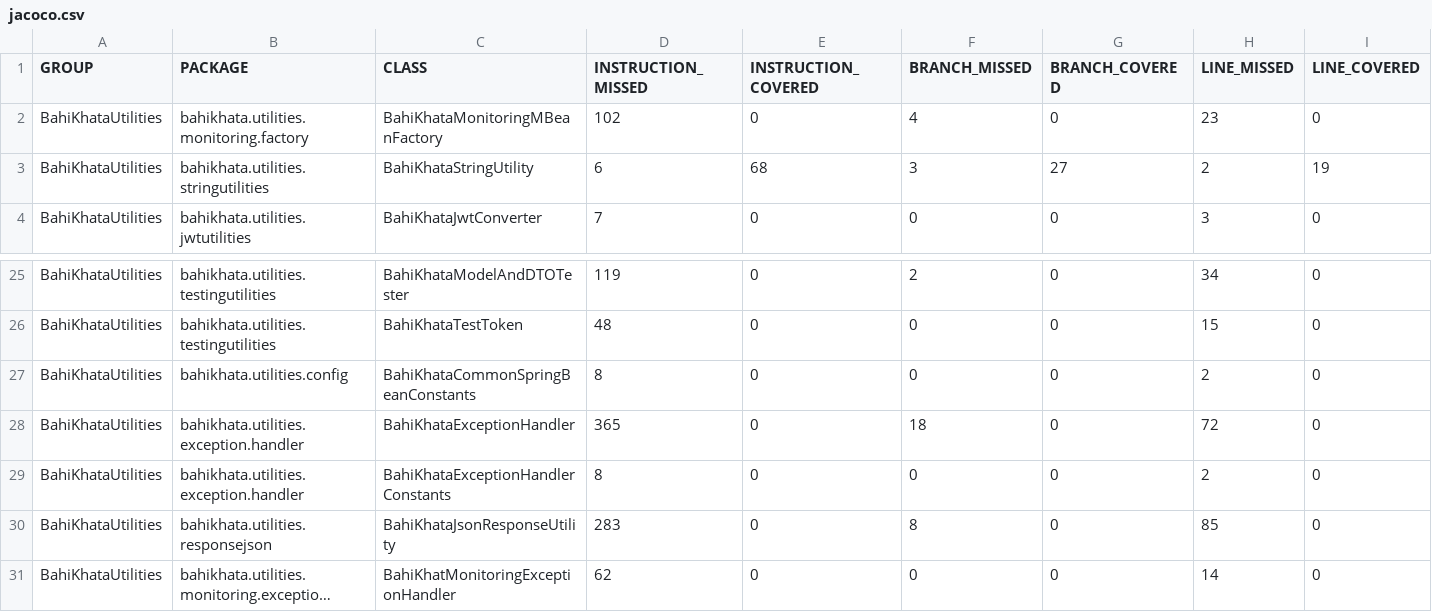
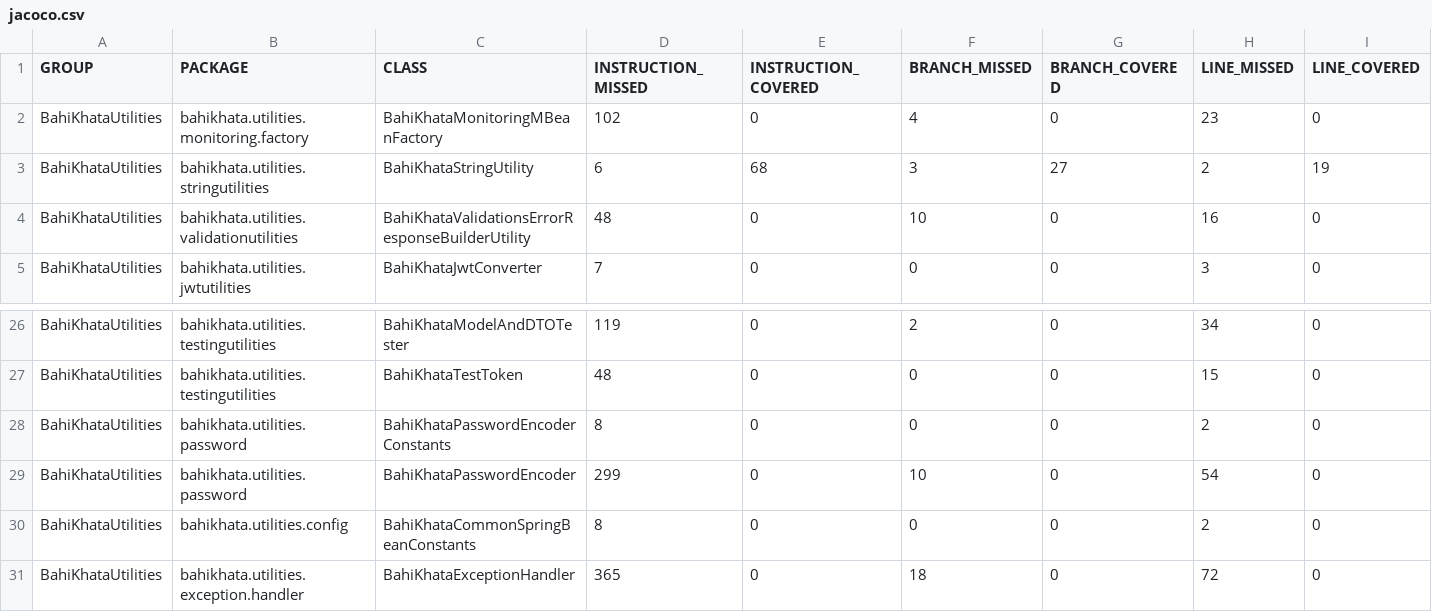
Before and after one commit to techpert/BahiKhataUtilities, a CSV file: src/site/jacoco/jacoco.csv, drawn as a sheet; only a part is shown, gaps mark what is left out; the shorter side is filled out with more unchanged rows; long unchanged cells end in …; rows hold the shown columns only; the diff names each change by its address in the sheet, - before the commit and + after, or states it on an @@ line.

```diff
--- a/src/site/jacoco/jacoco.csv
+++ b/src/site/jacoco/jacoco.csv
+row 4: BahiKhataUtilities | bahikhata.utilities.validationutilities | BahiKhataValidationsErrorResponseBuilderUtility | 48 | 0 | 10 | 0 | 16 | 0
+row 28: BahiKhataUtilities | bahikhata.utilities.password | BahiKhataPasswordEncoderConstants | 8 | 0 | 0 | 0 | 2 | 0
+row 29: BahiKhataUtilities | bahikhata.utilities.password | BahiKhataPasswordEncoder | 299 | 0 | 10 | 0 | 54 | 0
```
Also changed, not shown: 14 other files.
